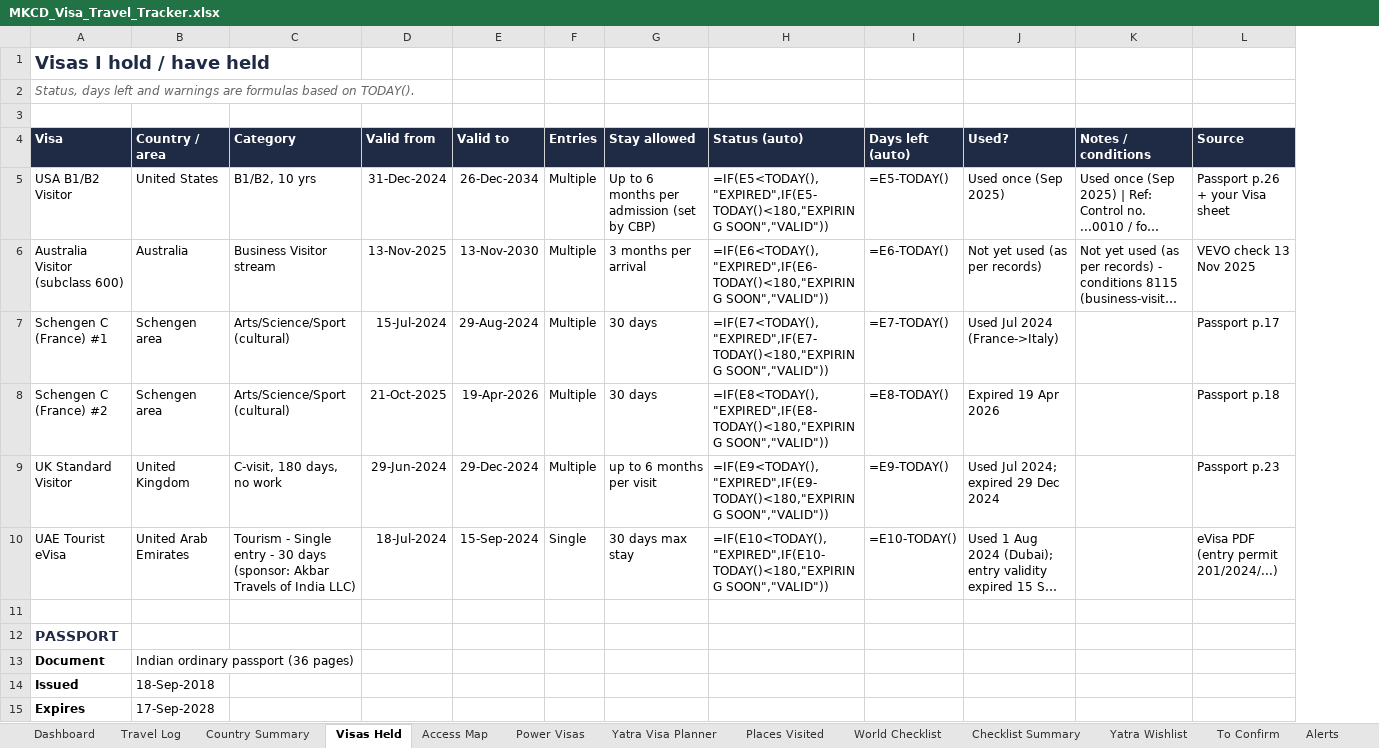
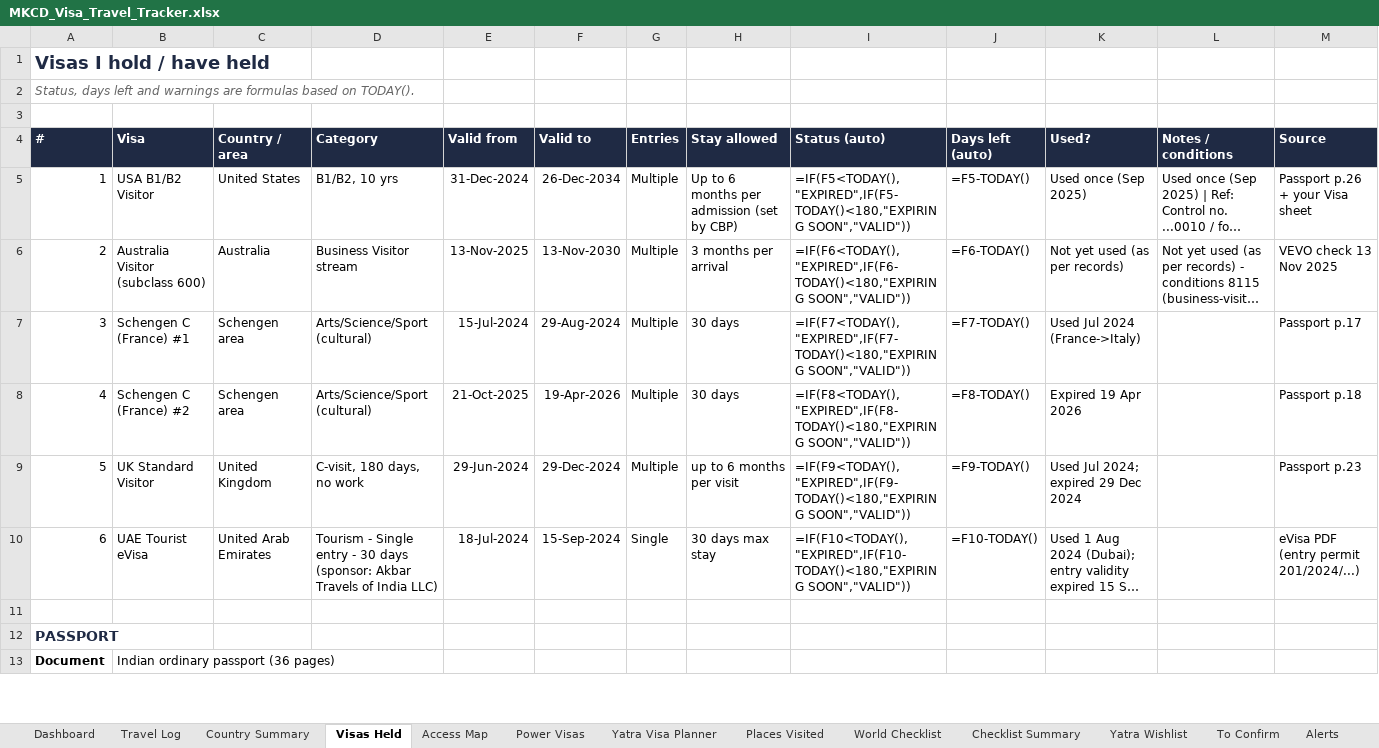
Before and after one commit to mkcdasa/YatraContentSeptember2026, an Excel workbook: docs/visa-travel/MKCD_Visa_Travel_Tracker.xlsx, sheet Visas Held, drawn as a sheet; only a part is shown; long unchanged cells end in …; values as stored, in another font and other column widths than the file's, no borders; formulas without a stored value are shown as written; conditional formats not drawn; removed rows and columns are numbered as before the commit, all else as after; the diff covers the shown part only; the diff names each change by its address in the sheet, - before the commit and + after, or states it on an @@ line.

```diff
--- a/docs/visa-travel/MKCD_Visa_Travel_Tracker.xlsx (sheet Visas Held)
+++ b/docs/visa-travel/MKCD_Visa_Travel_Tracker.xlsx (sheet Visas Held)
+column A (#), rows 1-2: Visas I hold / have held | Status, days left and warnings are formulas based on TODAY().; rows 5-10: 1 | 2 | 3 | 4 | 5 | 6; row 13: Document
-B1 (Visa): Visas I hold / have held
+B1 (Visa): (empty)
-B2 (Visa): Status, days left and warnings are formulas based on TODAY().
+B2 (Visa): (empty)
-I5 (Status (auto)): =IF(E5<TODAY(),"EXPIRED",IF(E5-TODAY()<180,"EXPIRING SOON","VALID"))
+I5 (Status (auto)): =IF(F5<TODAY(),"EXPIRED",IF(F5-TODAY()<180,"EXPIRING SOON","VALID"))
-J5 (Days left (auto)): =E5-TODAY()
+J5 (Days left (auto)): =F5-TODAY()
-I6 (Status (auto)): =IF(E6<TODAY(),"EXPIRED",IF(E6-TODAY()<180,"EXPIRING SOON","VALID"))
+I6 (Status (auto)): =IF(F6<TODAY(),"EXPIRED",IF(F6-TODAY()<180,"EXPIRING SOON","VALID"))
-J6 (Days left (auto)): =E6-TODAY()
+J6 (Days left (auto)): =F6-TODAY()
-I7 (Status (auto)): =IF(E7<TODAY(),"EXPIRED",IF(E7-TODAY()<180,"EXPIRING SOON","VALID"))
+I7 (Status (auto)): =IF(F7<TODAY(),"EXPIRED",IF(F7-TODAY()<180,"EXPIRING SOON","VALID"))
-J7 (Days left (auto)): =E7-TODAY()
+J7 (Days left (auto)): =F7-TODAY()
-I8 (Status (auto)): =IF(E8<TODAY(),"EXPIRED",IF(E8-TODAY()<180,"EXPIRING SOON","VALID"))
+I8 (Status (auto)): =IF(F8<TODAY(),"EXPIRED",IF(F8-TODAY()<180,"EXPIRING SOON","VALID"))
-J8 (Days left (auto)): =E8-TODAY()
+J8 (Days left (auto)): =F8-TODAY()
-I9 (Status (auto)): =IF(E9<TODAY(),"EXPIRED",IF(E9-TODAY()<180,"EXPIRING SOON","VALID"))
+I9 (Status (auto)): =IF(F9<TODAY(),"EXPIRED",IF(F9-TODAY()<180,"EXPIRING SOON","VALID"))
-J9 (Days left (auto)): =E9-TODAY()
+J9 (Days left (auto)): =F9-TODAY()
-I10 (Status (auto)): =IF(E10<TODAY(),"EXPIRED",IF(E10-TODAY()<180,"EXPIRING SOON","VALID"))
+I10 (Status (auto)): =IF(F10<TODAY(),"EXPIRED",IF(F10-TODAY()<180,"EXPIRING SOON","VALID"))
-J10 (Days left (auto)): =E10-TODAY()
+J10 (Days left (auto)): =F10-TODAY()
+row 12: PASSPORT
-B13 (Visa): PASSPORT
+B13 (Visa): Indian ordinary passport (36 pages)
@@ B13 bold: on → off, text colour: #1F2A44 → black, text size: smaller @@
-row 13: Document | Indian ordinary passport (36 pages)
-row 14: Issued | 18-Sep-2018
-row 15: Expires | 17-Sep-2028
```
Also changed, not shown: 6 added rows, 4 removed rows and 1 edited cell elsewhere in this sheet, sheet World Checklist, sheet Checklist Summary, sheet Country Summary, sheet Access Map, sheet Power Visas, sheet Dashboard, 3 more sheets, 2 other files.
